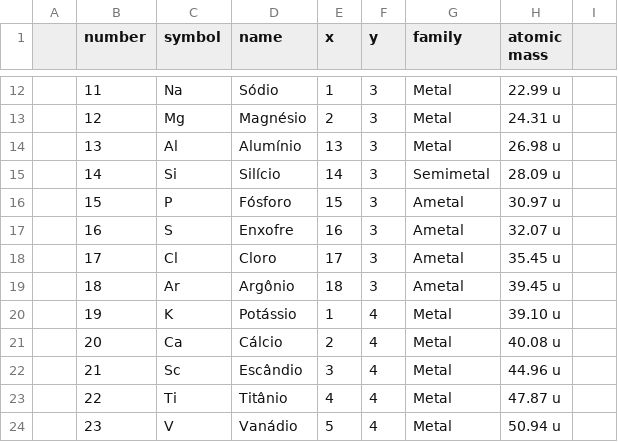
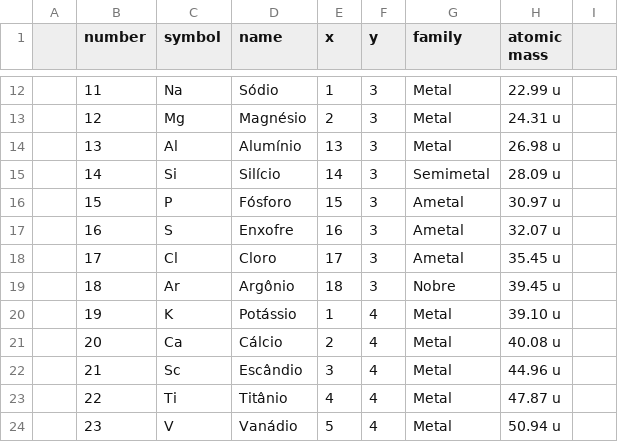
Before and after one commit to Caeci-Alchimia/caeci-web, a CSV file: data/elements.csv, drawn as a sheet; only a part is shown, gaps mark what is left out.

Commit message:
correct Argônio family

```diff
--- a/data/elements.csv
+++ b/data/elements.csv
@@ -18,3 +18,3 @@
 ;17 ;Cl ;Cloro          ;17 ;3;Ametal       ;35.45 u;
-;18 ;Ar ;Argônio        ;18 ;3;Ametal       ;39.45 u;
+;18 ;Ar ;Argônio        ;18 ;3;Nobre       ;39.45 u;
 ;19 ;K  ;Potássio       ;1  ;4;Metal        ;39.10 u;
```
